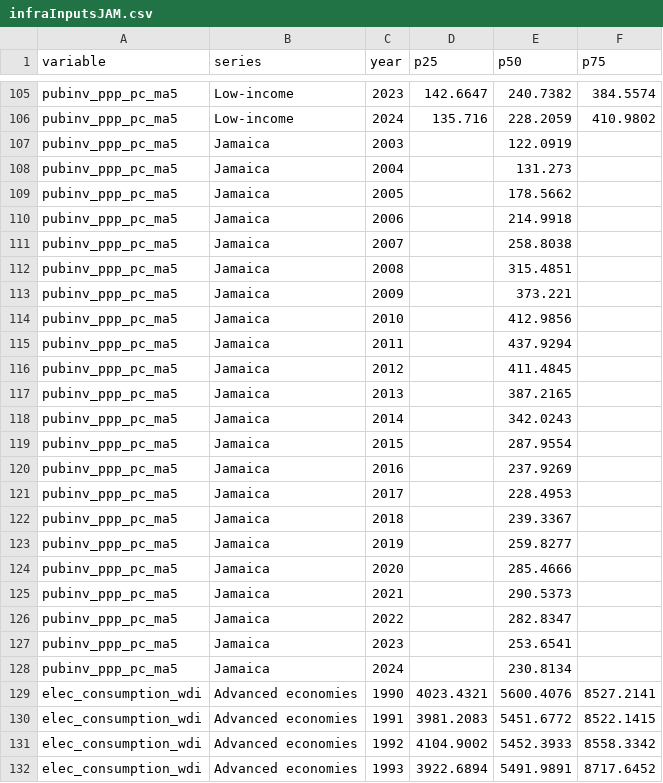
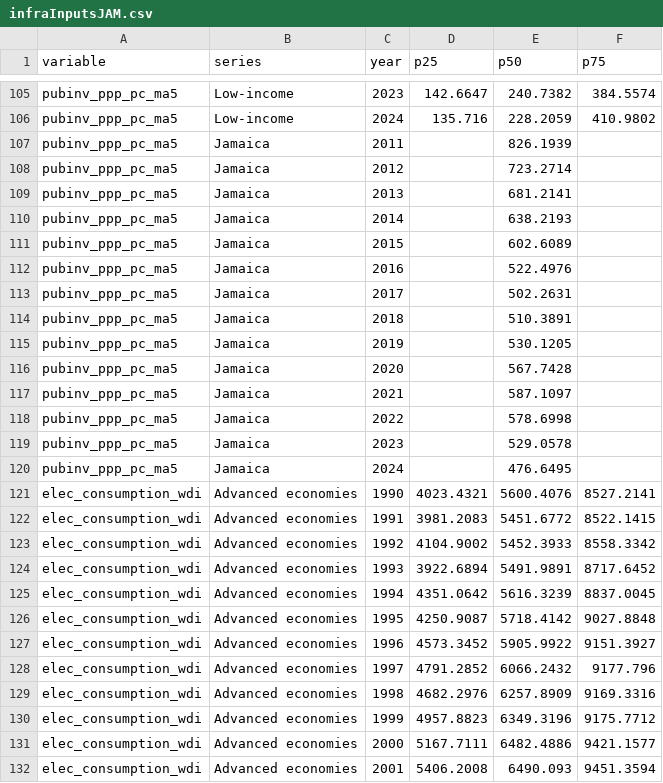
Before and after one commit to kbankowski-econ/2025-05_spendingModelling, a CSV file: docs/2026-06_Jamaica-case/latex/figures/infraInputsJAM.csv, drawn as a sheet; only a part is shown, gaps mark what is left out; the shorter side is filled out with more unchanged rows; the diff covers the shown part only.

Commit message:
Update Figure 1 with Jamaica total-investment input series
sfa_input_data.csv re-exported (efficiency commit 80e5ecbb), so Figure
1's public-investment panel now shows Jamaica's total public-investment
series (2011-2024, ~500 int$/cap, beside regional peers) instead of the
stale central-government reconstruction. Note updated accordingly.

```diff
--- a/docs/2026-06_Jamaica-case/latex/figures/infraInputsJAM.csv
+++ b/docs/2026-06_Jamaica-case/latex/figures/infraInputsJAM.csv
@@ -106,24 +106,16 @@ pubinv_ppp_pc_ma5,Low-income,2023,142.6647,240.7382,384.5574
 pubinv_ppp_pc_ma5,Low-income,2024,135.716,228.2059,410.9802
-pubinv_ppp_pc_ma5,Jamaica,2003,,122.0919,
-pubinv_ppp_pc_ma5,Jamaica,2004,,131.273,
-pubinv_ppp_pc_ma5,Jamaica,2005,,178.5662,
-pubinv_ppp_pc_ma5,Jamaica,2006,,214.9918,
-pubinv_ppp_pc_ma5,Jamaica,2007,,258.8038,
-pubinv_ppp_pc_ma5,Jamaica,2008,,315.4851,
-pubinv_ppp_pc_ma5,Jamaica,2009,,373.221,
-pubinv_ppp_pc_ma5,Jamaica,2010,,412.9856,
-pubinv_ppp_pc_ma5,Jamaica,2011,,437.9294,
-pubinv_ppp_pc_ma5,Jamaica,2012,,411.4845,
-pubinv_ppp_pc_ma5,Jamaica,2013,,387.2165,
-pubinv_ppp_pc_ma5,Jamaica,2014,,342.0243,
-pubinv_ppp_pc_ma5,Jamaica,2015,,287.9554,
-pubinv_ppp_pc_ma5,Jamaica,2016,,237.9269,
-pubinv_ppp_pc_ma5,Jamaica,2017,,228.4953,
-pubinv_ppp_pc_ma5,Jamaica,2018,,239.3367,
-pubinv_ppp_pc_ma5,Jamaica,2019,,259.8277,
-pubinv_ppp_pc_ma5,Jamaica,2020,,285.4666,
-pubinv_ppp_pc_ma5,Jamaica,2021,,290.5373,
-pubinv_ppp_pc_ma5,Jamaica,2022,,282.8347,
-pubinv_ppp_pc_ma5,Jamaica,2023,,253.6541,
-pubinv_ppp_pc_ma5,Jamaica,2024,,230.8134,
+pubinv_ppp_pc_ma5,Jamaica,2011,,826.1939,
+pubinv_ppp_pc_ma5,Jamaica,2012,,723.2714,
+pubinv_ppp_pc_ma5,Jamaica,2013,,681.2141,
+pubinv_ppp_pc_ma5,Jamaica,2014,,638.2193,
+pubinv_ppp_pc_ma5,Jamaica,2015,,602.6089,
+pubinv_ppp_pc_ma5,Jamaica,2016,,522.4976,
+pubinv_ppp_pc_ma5,Jamaica,2017,,502.2631,
+pubinv_ppp_pc_ma5,Jamaica,2018,,510.3891,
+pubinv_ppp_pc_ma5,Jamaica,2019,,530.1205,
+pubinv_ppp_pc_ma5,Jamaica,2020,,567.7428,
+pubinv_ppp_pc_ma5,Jamaica,2021,,587.1097,
+pubinv_ppp_pc_ma5,Jamaica,2022,,578.6998,
+pubinv_ppp_pc_ma5,Jamaica,2023,,529.0578,
+pubinv_ppp_pc_ma5,Jamaica,2024,,476.6495,
 elec_consumption_wdi,Advanced economies,1990,4023.4321,5600.4076,8527.2141
```
Also changed, not shown: 32 edited cells elsewhere in this file, 3 other files.
